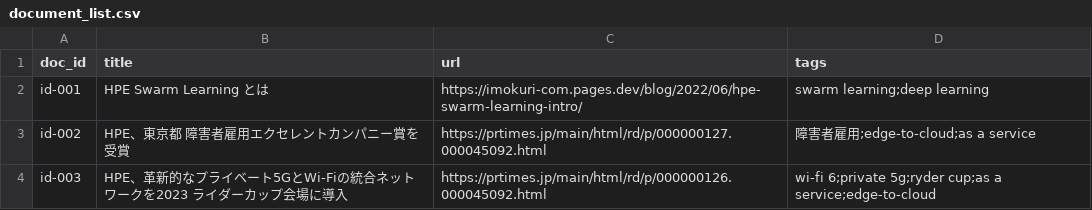
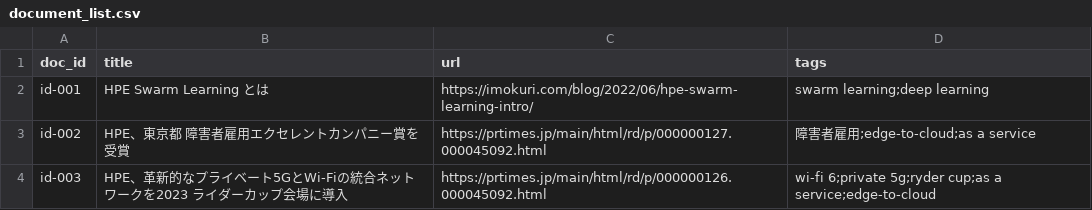
Before and after one commit to IMOKURI/RAG-with-MLDE, a CSV file: document_list.csv, drawn as a sheet; only a part is shown.

Commit message:
fix: imokuri blog link
Signed-off-by: SUGIYAMA Yoshio <nenegi.01mo@gmail.com>

```diff
--- a/document_list.csv
+++ b/document_list.csv
@@ -1,3 +1,3 @@
 doc_id,title,url,tags
-id-001,HPE Swarm Learning とは,https://imokuri-com.pages.dev/blog/2022/06/hpe-swarm-learning-intro/,swarm learning;deep learning
+id-001,HPE Swarm Learning とは,https://imokuri.com/blog/2022/06/hpe-swarm-learning-intro/,swarm learning;deep learning
 id-002,HPE、東京都 障害者雇用エクセレントカンパニー賞を受賞,https://prtimes.jp/main/html/rd/p/000000127.000045092.html,障害者雇用;edge-to-cloud;as a service
```
Also changed, not shown: 1 other file.
